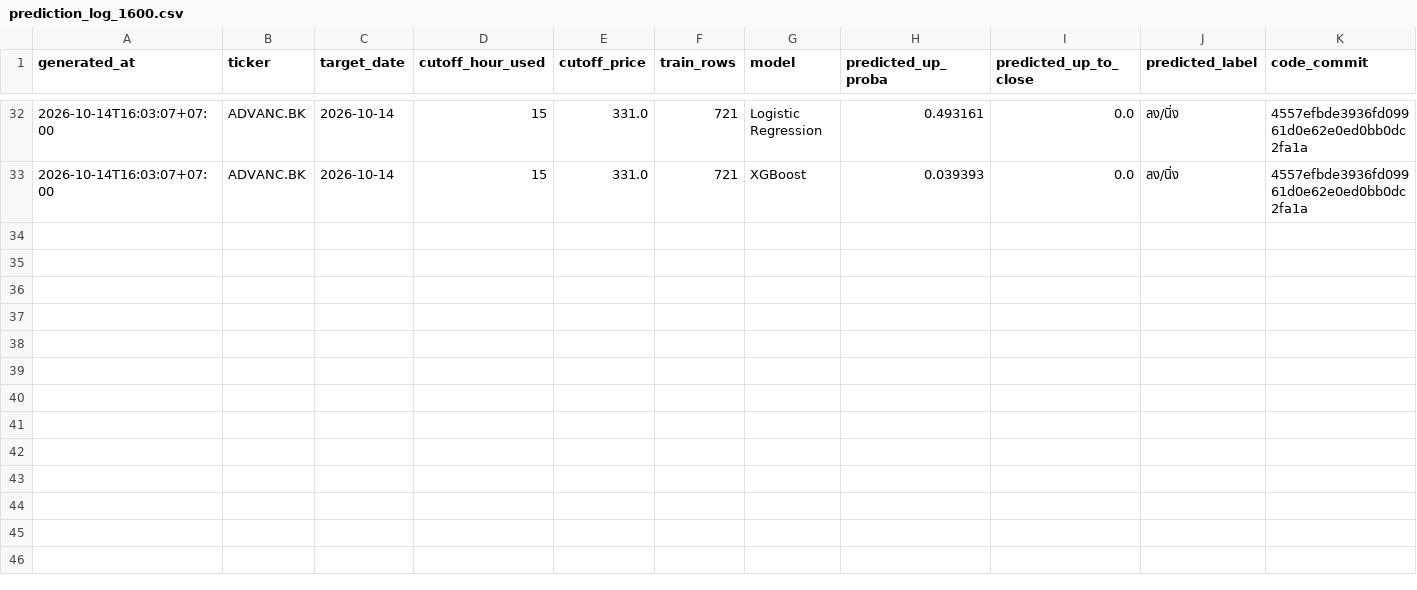
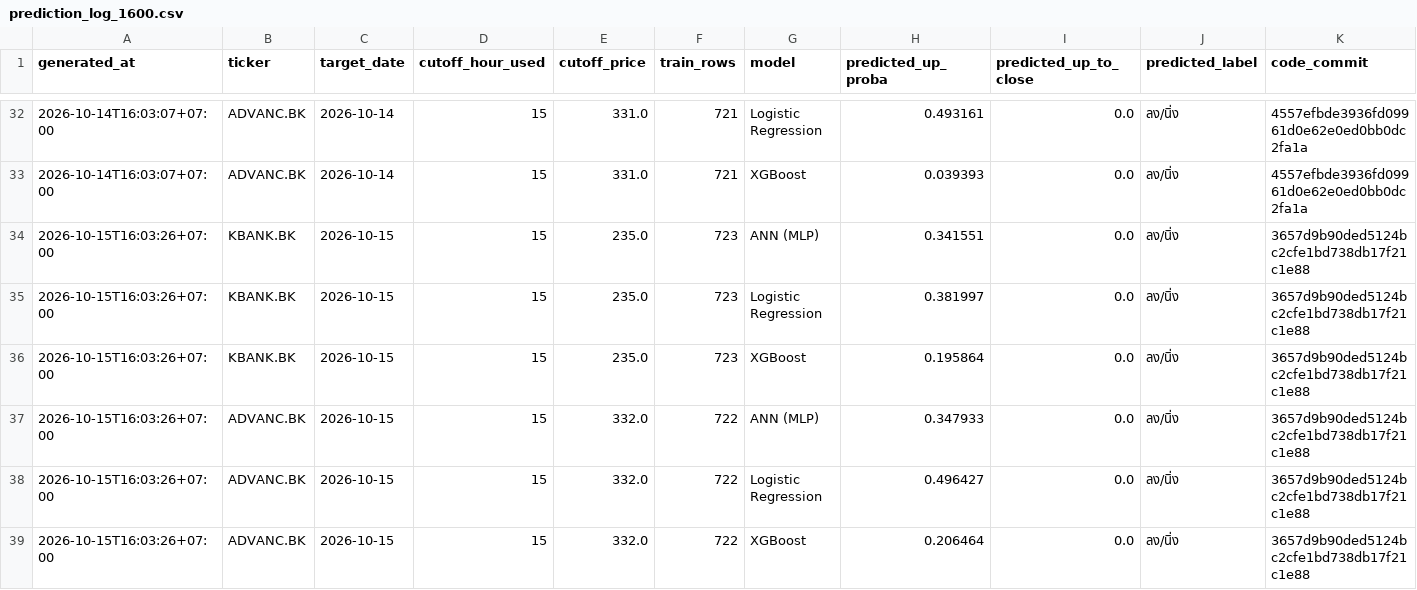
Before and after one commit to panifield/CN340_Stock_Prediction, a CSV file: task_c/results/prediction_log_1600.csv, drawn as a sheet; only a part is shown, gaps mark what is left out; rows hold the shown columns only; the diff names each change by its address in the sheet, - before the commit and + after, or states it on an @@ line.

Commit message:
task_c 1600 prediction log: 2026-10-15

```diff
--- a/task_c/results/prediction_log_1600.csv
+++ b/task_c/results/prediction_log_1600.csv
+row 34: 2026-10-15T16:03:26+07:00 | KBANK.BK | 2026-10-15 | 15 | 235.0 | 723 | ANN (MLP) | 0.341551 | 0.0 | ลง/นิ่ง | 3657d9b90ded5124bc2cfe1bd738db17f21c1e88
+row 35: 2026-10-15T16:03:26+07:00 | KBANK.BK | 2026-10-15 | 15 | 235.0 | 723 | Logistic Regression | 0.381997 | 0.0 | ลง/นิ่ง | 3657d9b90ded5124bc2cfe1bd738db17f21c1e88
+row 36: 2026-10-15T16:03:26+07:00 | KBANK.BK | 2026-10-15 | 15 | 235.0 | 723 | XGBoost | 0.195864 | 0.0 | ลง/นิ่ง | 3657d9b90ded5124bc2cfe1bd738db17f21c1e88
+row 37: 2026-10-15T16:03:26+07:00 | ADVANC.BK | 2026-10-15 | 15 | 332.0 | 722 | ANN (MLP) | 0.347933 | 0.0 | ลง/นิ่ง | 3657d9b90ded5124bc2cfe1bd738db17f21c1e88
+row 38: 2026-10-15T16:03:26+07:00 | ADVANC.BK | 2026-10-15 | 15 | 332.0 | 722 | Logistic Regression | 0.496427 | 0.0 | ลง/นิ่ง | 3657d9b90ded5124bc2cfe1bd738db17f21c1e88
+row 39: 2026-10-15T16:03:26+07:00 | ADVANC.BK | 2026-10-15 | 15 | 332.0 | 722 | XGBoost | 0.206464 | 0.0 | ลง/นิ่ง | 3657d9b90ded5124bc2cfe1bd738db17f21c1e88
```
